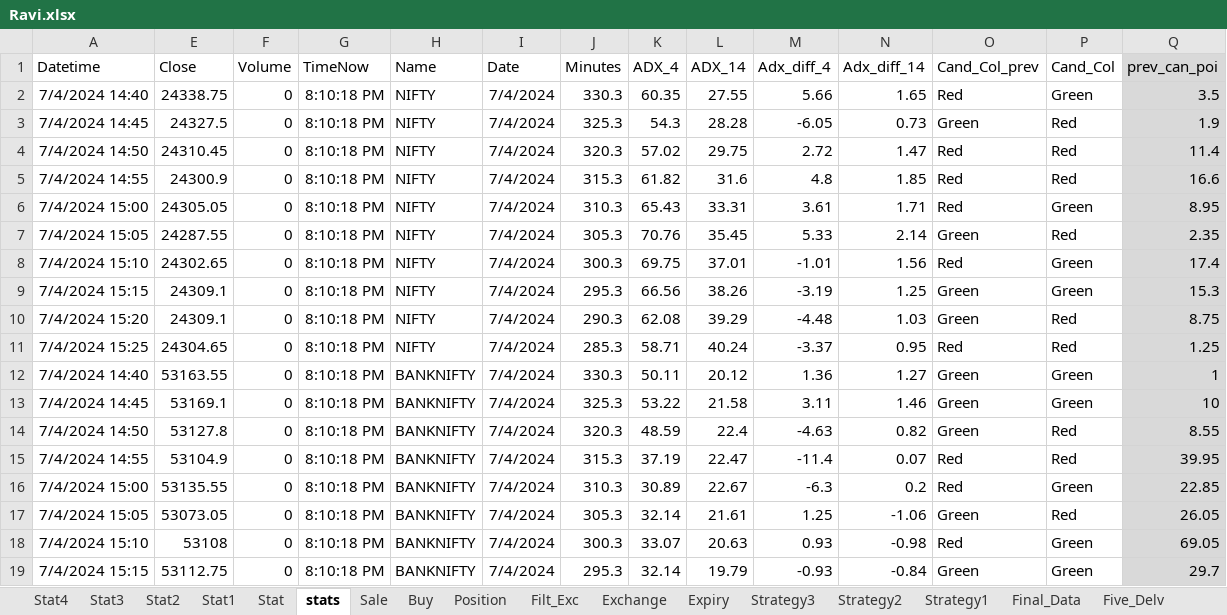
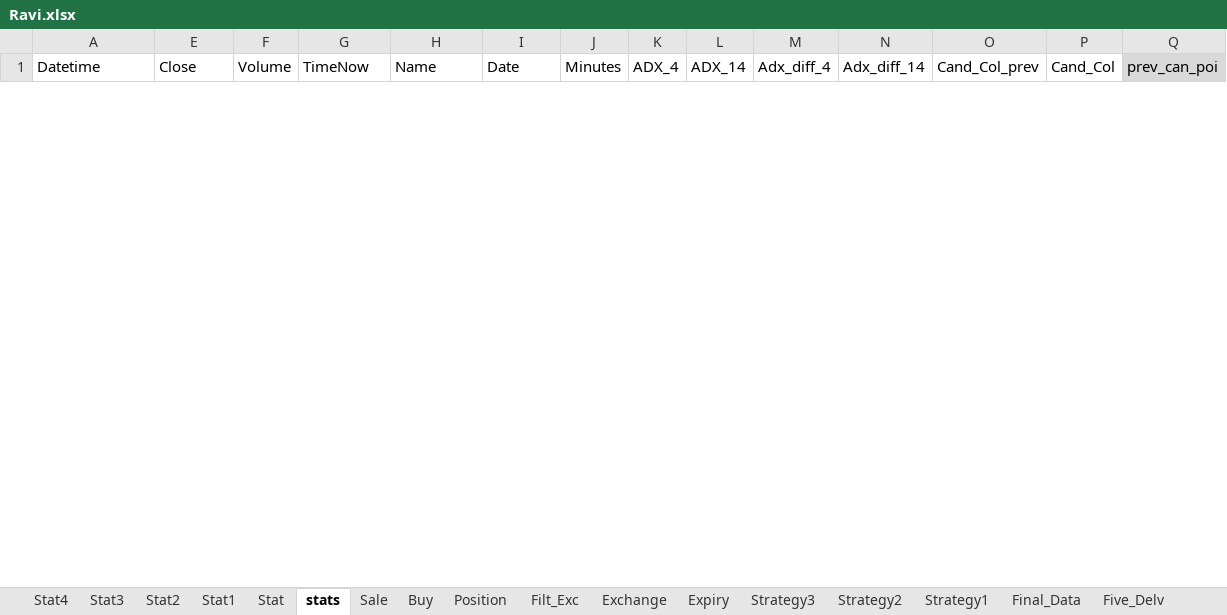
Before and after one commit to mkbairwa942/mkbairwa, an Excel workbook: Ravi.xlsx, sheet stats, drawn as a sheet; only a part is shown; values as stored, in another font and other column widths than the file's, no borders; removed rows and columns are numbered as before the commit, all else as after; rows hold the shown columns only; the diff covers the shown part only; the diff names each change by its address in the sheet, - before the commit and + after, or states it on an @@ line.

```diff
--- a/Ravi.xlsx (sheet stats)
+++ b/Ravi.xlsx (sheet stats)
-row 2: 7/4/2024 14:40 | 24338.75 | 0 | 8:10:18 PM | NIFTY | 7/4/2024 | 330.3 | 60.35 | 27.55 | 5.66 | 1.65 | Red | Green | 3.5
-row 3: 7/4/2024 14:45 | 24327.5 | 0 | 8:10:18 PM | NIFTY | 7/4/2024 | 325.3 | 54.3 | 28.28 | -6.05 | 0.73 | Green | Red | 1.9
-row 4: 7/4/2024 14:50 | 24310.45 | 0 | 8:10:18 PM | NIFTY | 7/4/2024 | 320.3 | 57.02 | 29.75 | 2.72 | 1.47 | Red | Red | 11.4
-row 5: 7/4/2024 14:55 | 24300.9 | 0 | 8:10:18 PM | NIFTY | 7/4/2024 | 315.3 | 61.82 | 31.6 | 4.8 | 1.85 | Red | Red | 16.6
-row 6: 7/4/2024 15:00 | 24305.05 | 0 | 8:10:18 PM | NIFTY | 7/4/2024 | 310.3 | 65.43 | 33.31 | 3.61 | 1.71 | Red | Green | 8.95
-row 7: 7/4/2024 15:05 | 24287.55 | 0 | 8:10:18 PM | NIFTY | 7/4/2024 | 305.3 | 70.76 | 35.45 | 5.33 | 2.14 | Green | Red | 2.35
-row 8: 7/4/2024 15:10 | 24302.65 | 0 | 8:10:18 PM | NIFTY | 7/4/2024 | 300.3 | 69.75 | 37.01 | -1.01 | 1.56 | Red | Green | 17.4
-row 9: 7/4/2024 15:15 | 24309.1 | 0 | 8:10:18 PM | NIFTY | 7/4/2024 | 295.3 | 66.56 | 38.26 | -3.19 | 1.25 | Green | Green | 15.3
-row 10: 7/4/2024 15:20 | 24309.1 | 0 | 8:10:18 PM | NIFTY | 7/4/2024 | 290.3 | 62.08 | 39.29 | -4.48 | 1.03 | Green | Red | 8.75
-row 11: 7/4/2024 15:25 | 24304.65 | 0 | 8:10:18 PM | NIFTY | 7/4/2024 | 285.3 | 58.71 | 40.24 | -3.37 | 0.95 | Red | Red | 1.25
-row 12: 7/4/2024 14:40 | 53163.55 | 0 | 8:10:18 PM | BANKNIFTY | 7/4/2024 | 330.3 | 50.11 | 20.12 | 1.36 | 1.27 | Green | Green | 1
-row 13: 7/4/2024 14:45 | 53169.1 | 0 | 8:10:18 PM | BANKNIFTY | 7/4/2024 | 325.3 | 53.22 | 21.58 | 3.11 | 1.46 | Green | Green | 10
-row 14: 7/4/2024 14:50 | 53127.8 | 0 | 8:10:18 PM | BANKNIFTY | 7/4/2024 | 320.3 | 48.59 | 22.4 | -4.63 | 0.82 | Green | Red | 8.55
-row 15: 7/4/2024 14:55 | 53104.9 | 0 | 8:10:18 PM | BANKNIFTY | 7/4/2024 | 315.3 | 37.19 | 22.47 | -11.4 | 0.07 | Red | Red | 39.95
-row 16: 7/4/2024 15:00 | 53135.55 | 0 | 8:10:18 PM | BANKNIFTY | 7/4/2024 | 310.3 | 30.89 | 22.67 | -6.3 | 0.2 | Red | Green | 22.85
-row 17: 7/4/2024 15:05 | 53073.05 | 0 | 8:10:18 PM | BANKNIFTY | 7/4/2024 | 305.3 | 32.14 | 21.61 | 1.25 | -1.06 | Green | Red | 26.05
-row 18: 7/4/2024 15:10 | 53108 | 0 | 8:10:18 PM | BANKNIFTY | 7/4/2024 | 300.3 | 33.07 | 20.63 | 0.93 | -0.98 | Red | Green | 69.05
-row 19: 7/4/2024 15:15 | 53112.75 | 0 | 8:10:18 PM | BANKNIFTY | 7/4/2024 | 295.3 | 32.14 | 19.79 | -0.93 | -0.84 | Green | Green | 29.7
```
Also changed, not shown: 20 added rows and 2 removed rows elsewhere in this sheet, sheet Filt_Exc, sheet Exchange, sheet Sale, sheet Buy, sheet Position, hidden cells, 2 other files.
